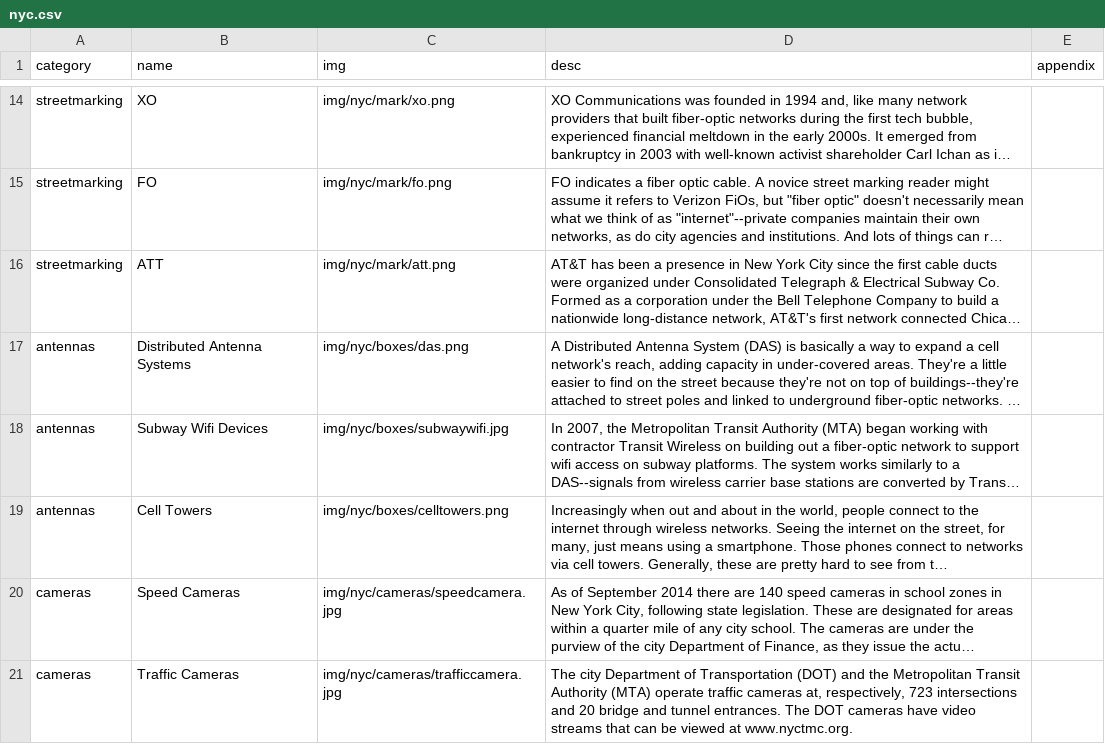
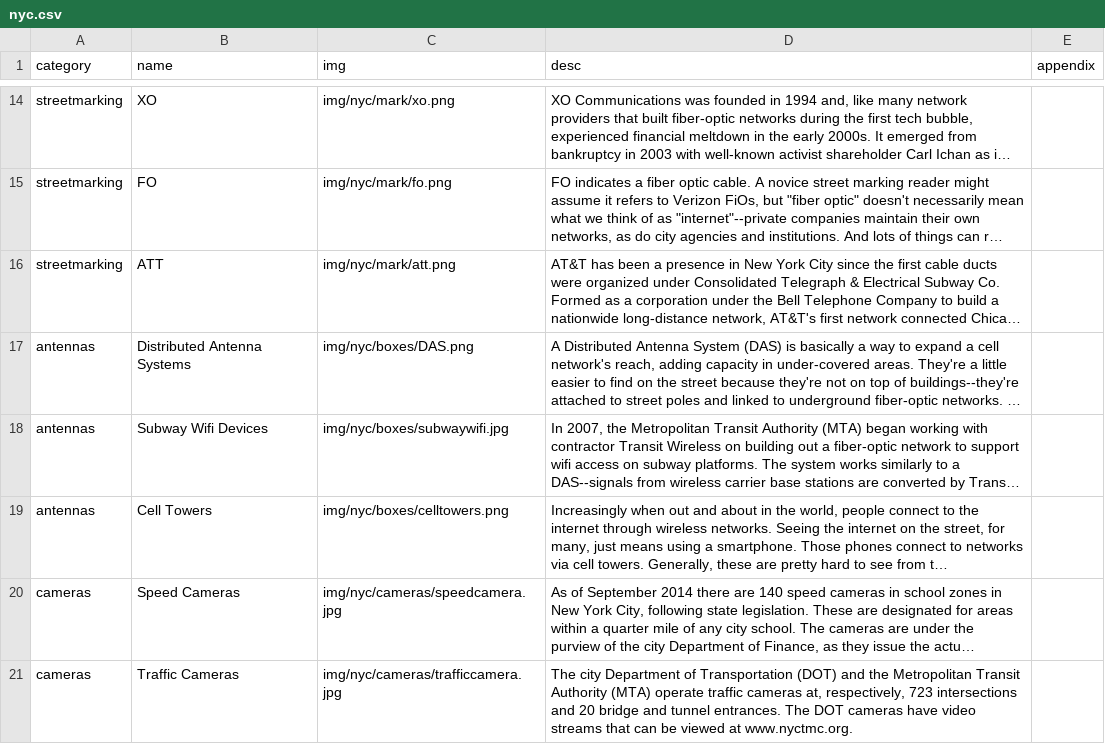
Before and after one commit to lifewinning/seeingnetworks, a CSV file: _data/nyc.csv, drawn as a sheet; only a part is shown, gaps mark what is left out; long unchanged cells end in …; the diff names each change by its address in the sheet, - before the commit and + after, or states it on an @@ line.

```diff
--- a/_data/nyc.csv
+++ b/_data/nyc.csv
-C17 (img): img/nyc/boxes/das.png
+C17 (img): img/nyc/boxes/DAS.png
```
Also changed, not shown: 1 other file.
